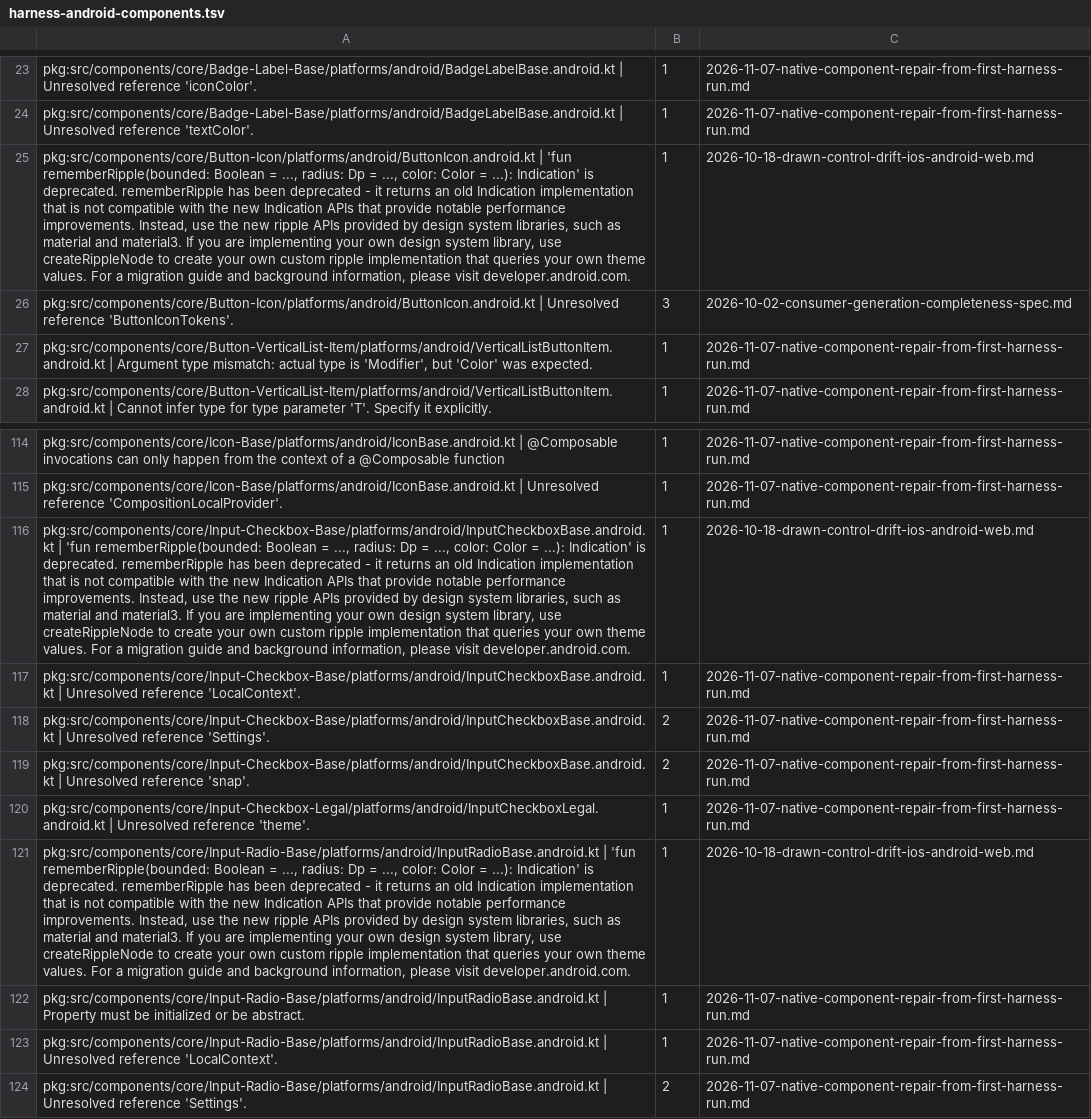
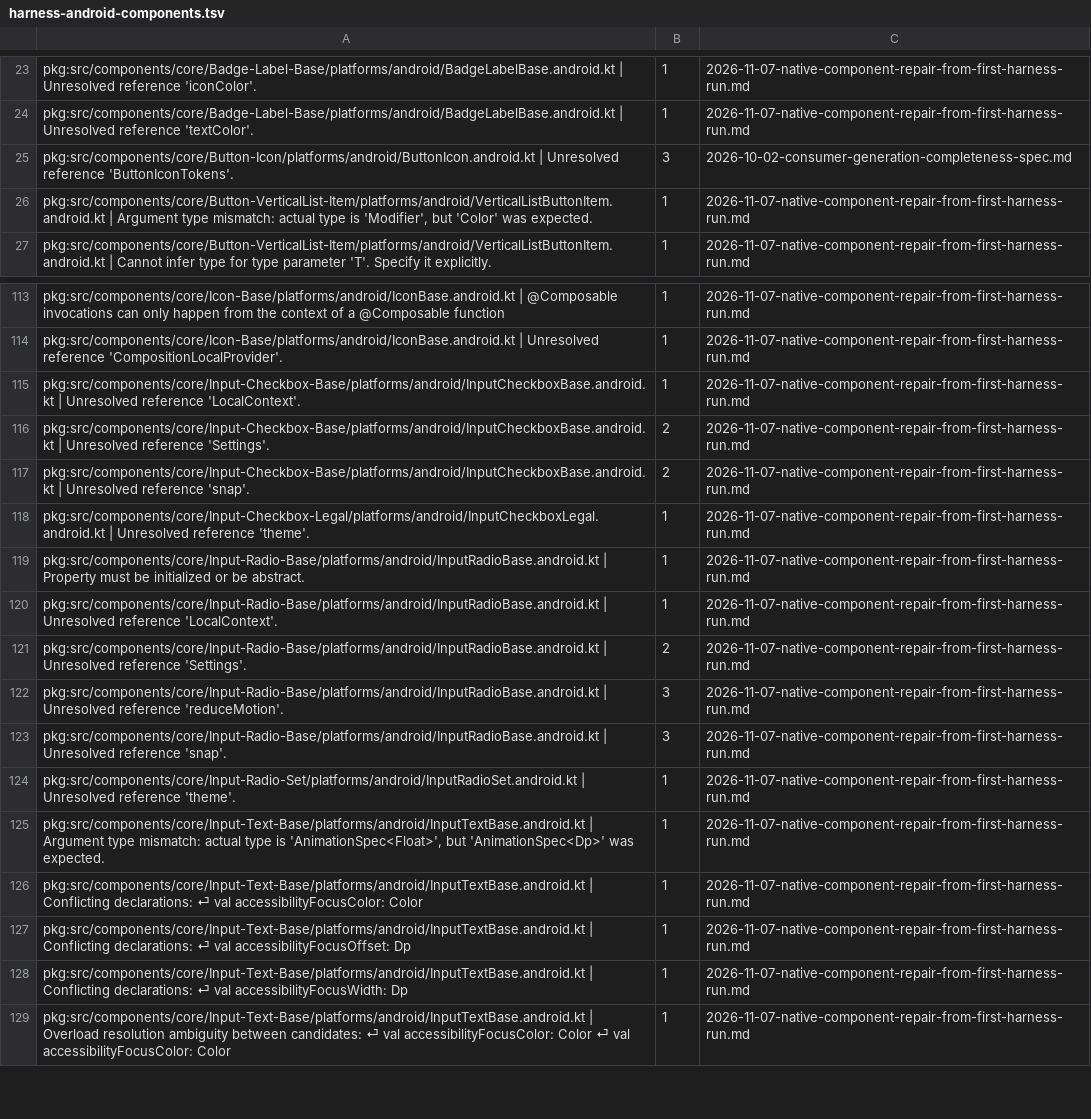
Before and after one commit to 3fn/DesignerPunk, a TSV file: harness/expected/harness-android-components.tsv, drawn as a sheet; only a part is shown, gaps mark what is left out; the shorter side is filled out with more unchanged rows; the diff names each change by its address in the sheet, - before the commit and + after, or states it on an @@ line.

```diff
--- a/harness/expected/harness-android-components.tsv
+++ b/harness/expected/harness-android-components.tsv
-row 25: pkg:src/components/core/Button-Icon/platforms/android/ButtonIcon.android.kt | 'fun rememberRipple(bounded: Boolean = ..., radius: Dp = ..., color: Color = ...): Indication' is deprecated. rememberRipple has been deprecated - it returns an old Indication implementation that is not compatible with the new Indication APIs that provide notable performance improvements. Instead, use the new ripple APIs provided by design system libraries, such as material and material3. If you are implementing your own design system library, use createRippleNode to create your own custom ripple implementation that queries your own theme values. For a migration guide and background information, please visit developer.android.com. | 1 | 2026-10-18-drawn-control-drift-ios-android-web.md
-row 116: pkg:src/components/core/Input-Checkbox-Base/platforms/android/InputCheckboxBase.android.kt | 'fun rememberRipple(bounded: Boolean = ..., radius: Dp = ..., color: Color = ...): Indication' is deprecated. rememberRipple has been deprecated - it returns an old Indication implementation that is not compatible with the new Indication APIs that provide notable performance improvements. Instead, use the new ripple APIs provided by design system libraries, such as material and material3. If you are implementing your own design system library, use createRippleNode to create your own custom ripple implementation that queries your own theme values. For a migration guide and background information, please visit developer.android.com. | 1 | 2026-10-18-drawn-control-drift-ios-android-web.md
-row 121: pkg:src/components/core/Input-Radio-Base/platforms/android/InputRadioBase.android.kt | 'fun rememberRipple(bounded: Boolean = ..., radius: Dp = ..., color: Color = ...): Indication' is deprecated. rememberRipple has been deprecated - it returns an old Indication implementation that is not compatible with the new Indication APIs that provide notable performance improvements. Instead, use the new ripple APIs provided by design system libraries, such as material and material3. If you are implementing your own design system library, use createRippleNode to create your own custom ripple implementation that queries your own theme values. For a migration guide and background information, please visit developer.android.com. | 1 | 2026-10-18-drawn-control-drift-ios-android-web.md
```
Also changed, not shown: 11 other files.
